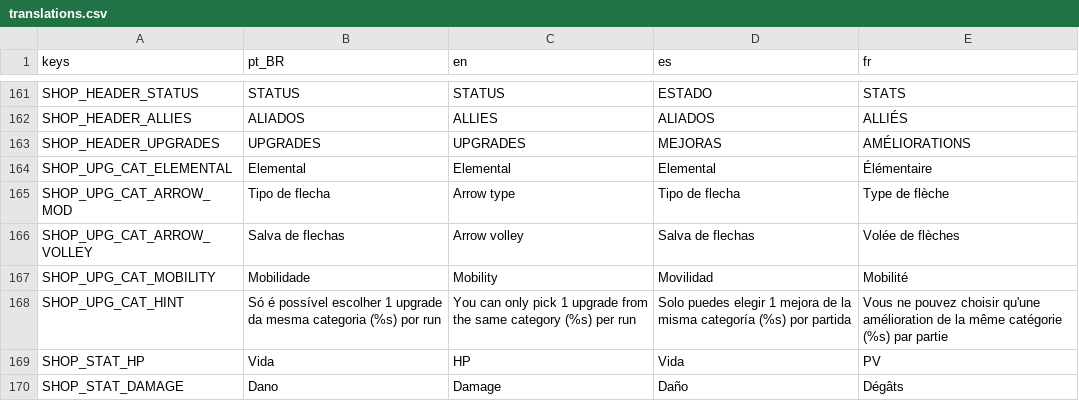
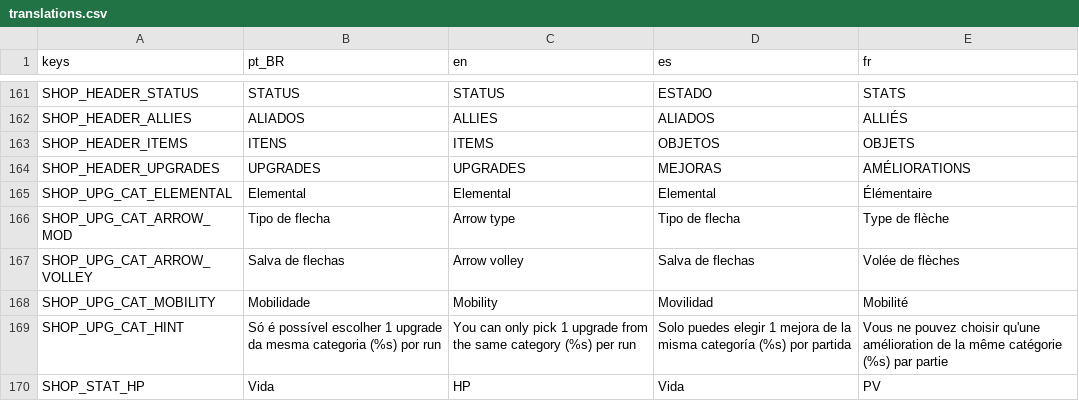
Before and after one commit to rafa-mesquita/Twilight-Quiver, a CSV file: assets/i18n/translations.csv, drawn as a sheet; only a part is shown, gaps mark what is left out; the shorter side is filled out with more unchanged rows; the diff names each change by its address in the sheet, - before the commit and + after, or states it on an @@ line.

```diff
--- a/assets/i18n/translations.csv
+++ b/assets/i18n/translations.csv
+row 163: SHOP_HEADER_ITEMS | ITENS | ITEMS | OBJETOS | OBJETS
```
Also changed, not shown: 4 other files.
